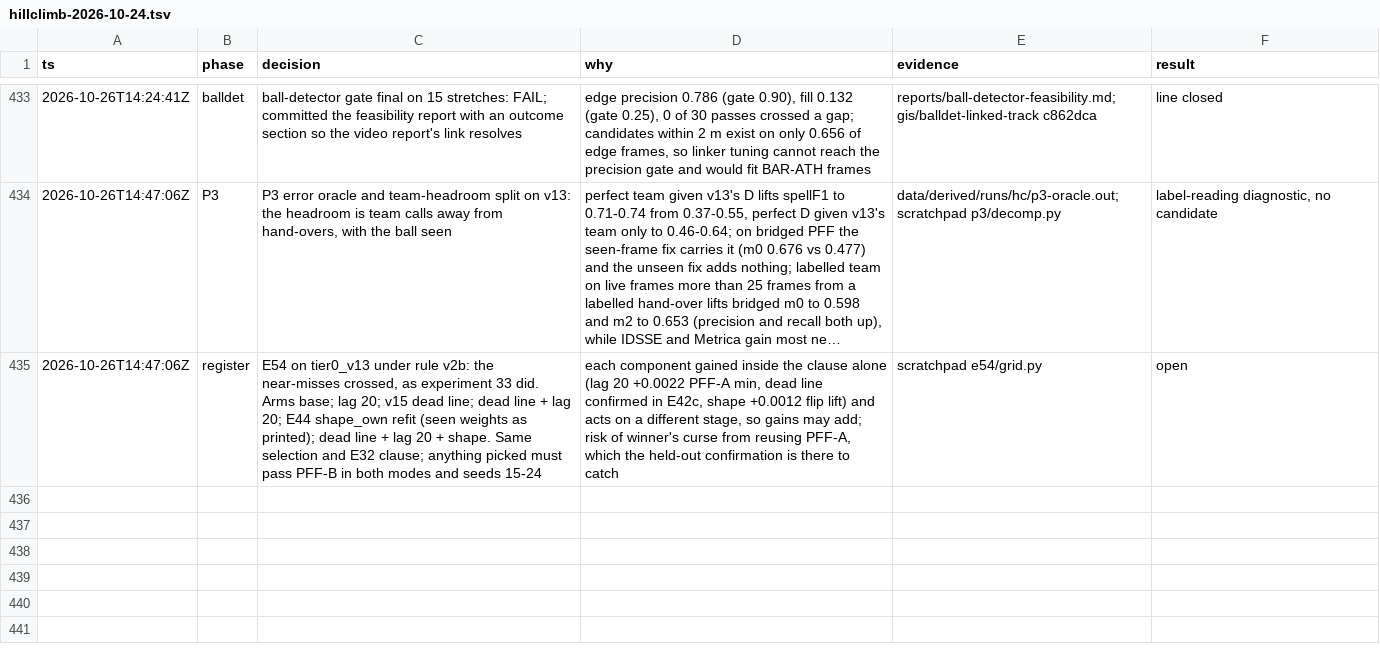
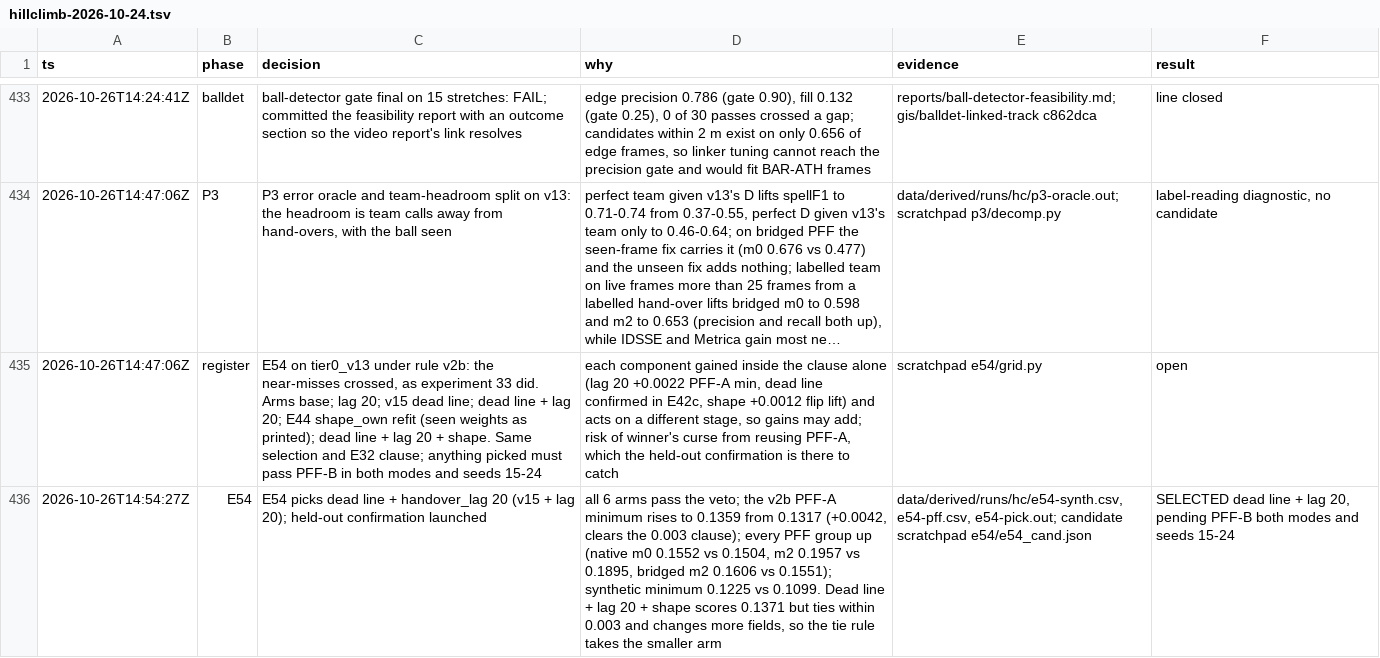
Before and after one commit to shishirmehto/more-than-a-hack-2027, a TSV file: .audit/hillclimb-2026-10-24.tsv, drawn as a sheet; only a part is shown, gaps mark what is left out; long unchanged cells end in …; the diff names each change by its address in the sheet, - before the commit and + after, or states it on an @@ line.

Commit message:
Log E54's pick: v15 plus a 20-frame hand-over lag, pending confirmation

```diff
--- a/.audit/hillclimb-2026-10-24.tsv
+++ b/.audit/hillclimb-2026-10-24.tsv
+row 436: 2026-10-26T14:54:27Z | E54 | E54 picks dead line + handover_lag 20 (v15 + lag 20); held-out confirmation launched | all 6 arms pass the veto; the v2b PFF-A minimum rises to 0.1359 from 0.1317 (+0.0042, clears the 0.003 clause); every PFF group up (native m0 0.1552 vs 0.1504, m2 0.1957 vs 0.1895, bridged m2 0.1606 vs 0.1551); synthetic minimum 0.1225 vs 0.1099. Dead line + lag 20 + shape scores 0.1371 but ties within 0.003 and changes more fields, so the tie rule takes the smaller arm | data/derived/runs/hc/e54-synth.csv, e54-pff.csv, e54-pick.out; candidate scratchpad e54/e54_cand.json | SELECTED dead line + lag 20, pending PFF-B both modes and seeds 15-24
```
